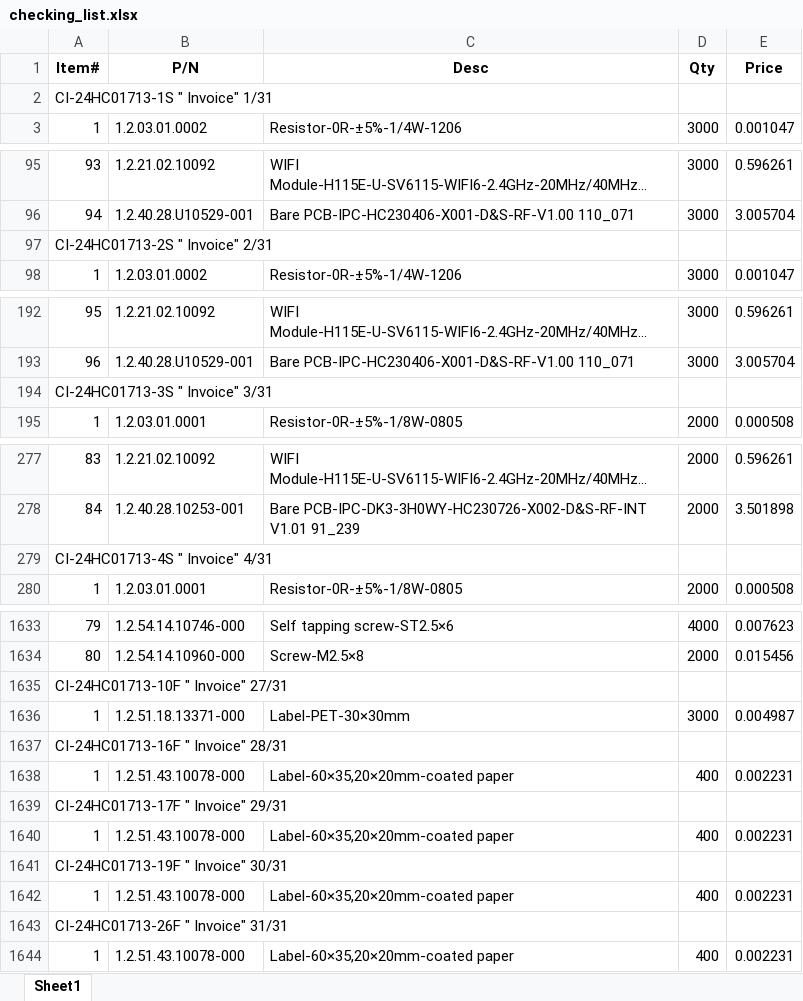
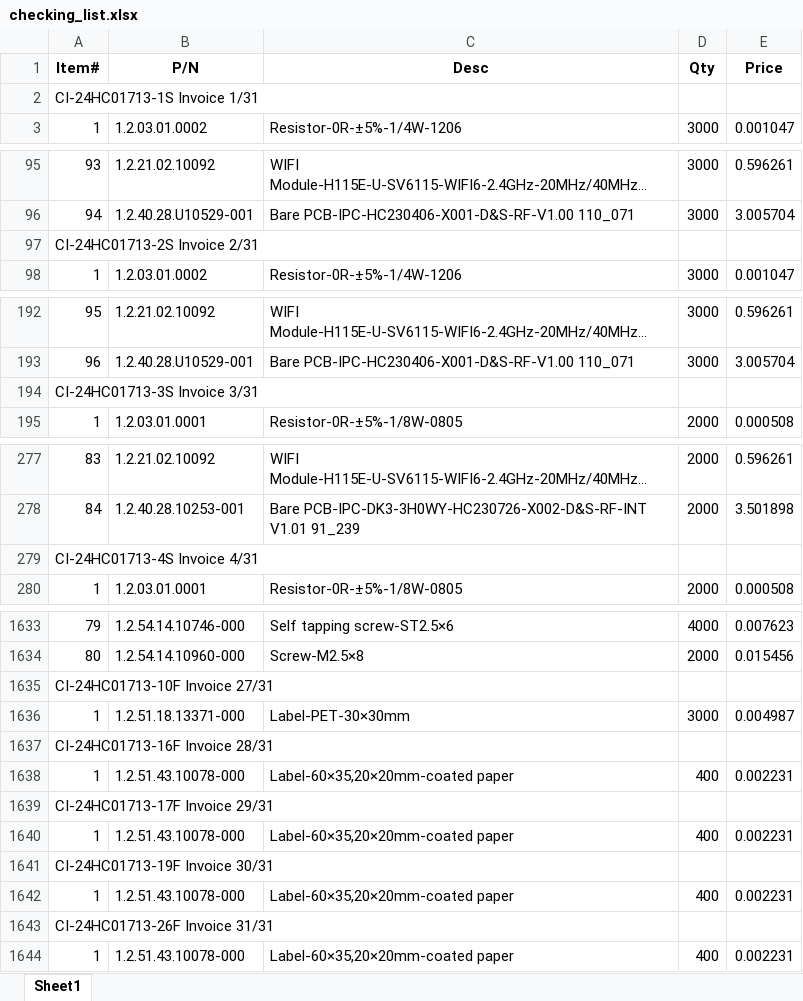
Before and after one commit to anlaganlag/checklist_invoice, an Excel workbook: checking_list.xlsx, sheet Sheet1, drawn as a sheet; only a part is shown, gaps mark what is left out; long unchanged cells end in …; values as stored, in another font and other column widths than the file's, no borders; the diff covers the shown part only; the diff names each change by its address in the sheet, - before the commit and + after, or states it on an @@ line.

Commit message:
open_xlsx

```diff
--- a/checking_list.xlsx (sheet Sheet1)
+++ b/checking_list.xlsx (sheet Sheet1)
-A2 (Item#): CI-24HC01713-1S " Invoice" 1/31
+A2 (Item#): CI-24HC01713-1S Invoice 1/31
-A97 (Item#): CI-24HC01713-2S " Invoice" 2/31
+A97 (Item#): CI-24HC01713-2S Invoice 2/31
-A194 (Item#): CI-24HC01713-3S " Invoice" 3/31
+A194 (Item#): CI-24HC01713-3S Invoice 3/31
-A279 (Item#): CI-24HC01713-4S " Invoice" 4/31
+A279 (Item#): CI-24HC01713-4S Invoice 4/31
-A1635 (Item#): CI-24HC01713-10F " Invoice" 27/31
+A1635 (Item#): CI-24HC01713-10F Invoice 27/31
-A1637 (Item#): CI-24HC01713-16F " Invoice" 28/31
+A1637 (Item#): CI-24HC01713-16F Invoice 28/31
-A1639 (Item#): CI-24HC01713-17F " Invoice" 29/31
+A1639 (Item#): CI-24HC01713-17F Invoice 29/31
-A1641 (Item#): CI-24HC01713-19F " Invoice" 30/31
+A1641 (Item#): CI-24HC01713-19F Invoice 30/31
-A1643 (Item#): CI-24HC01713-26F " Invoice" 31/31
+A1643 (Item#): CI-24HC01713-26F Invoice 31/31
```
Also changed, not shown: 22 edited cells elsewhere in this sheet, 1 other file.
